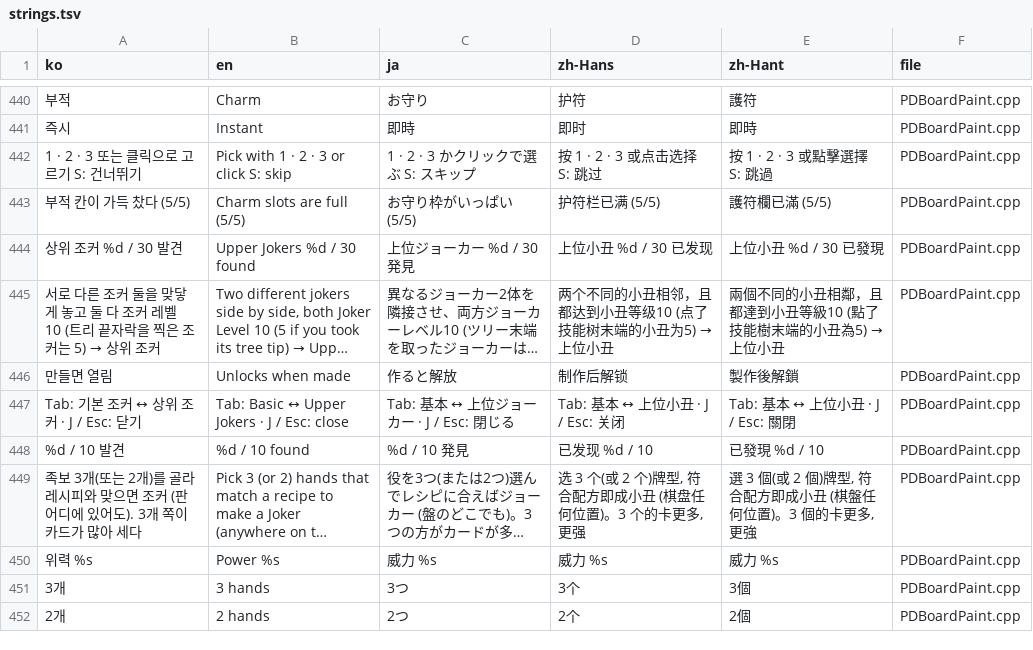
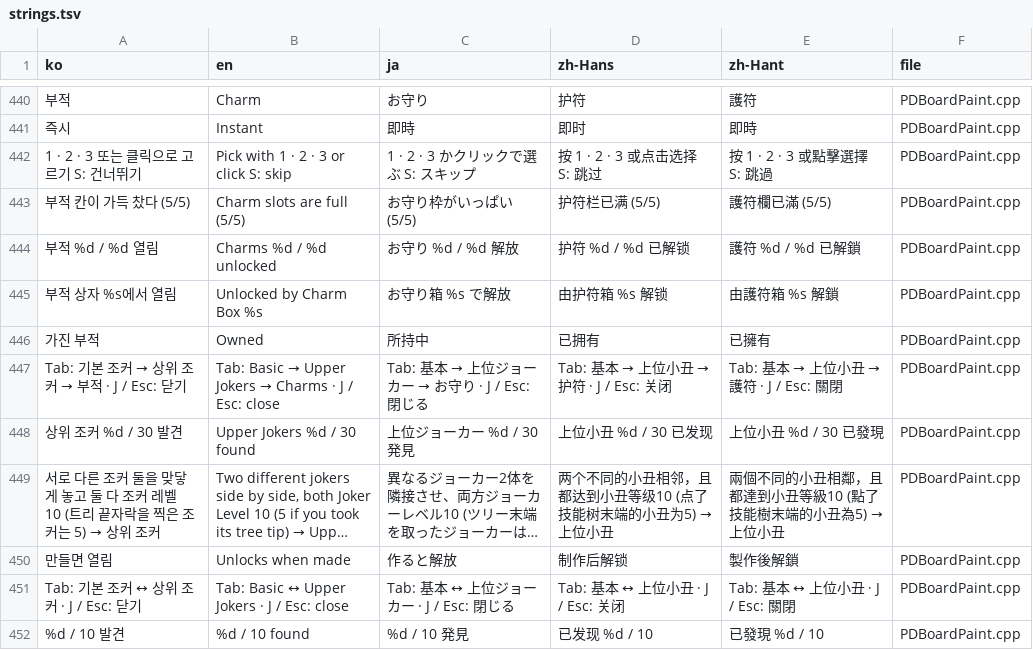
Before and after one commit to myLim820206/ProjectB, a TSV file: tools/lang/strings.tsv, drawn as a sheet; only a part is shown, gaps mark what is left out; the shorter side is filled out with more unchanged rows; long unchanged cells end in …; the diff names each change by its address in the sheet, - before the commit and + after, or states it on an @@ line.

```diff
--- a/tools/lang/strings.tsv
+++ b/tools/lang/strings.tsv
+row 444: 부적 %d / %d 열림 | Charms %d / %d unlocked | お守り %d / %d 解放 | 护符 %d / %d 已解锁 | 護符 %d / %d 已解鎖 | PDBoardPaint.cpp
+row 445: 부적 상자 %s에서 열림 | Unlocked by Charm Box %s | お守り箱 %s で解放 | 由护符箱 %s 解锁 | 由護符箱 %s 解鎖 | PDBoardPaint.cpp
+row 446: 가진 부적 | Owned | 所持中 | 已拥有 | 已擁有 | PDBoardPaint.cpp
+row 447: Tab: 기본 조커 → 상위 조커 → 부적 · J / Esc: 닫기 | Tab: Basic → Upper Jokers → Charms · J / Esc: close | Tab: 基本 → 上位ジョーカー → お守り · J / Esc: 閉じる | Tab: 基本 → 上位小丑 → 护符 · J / Esc: 关闭 | Tab: 基本 → 上位小丑 → 護符 · J / Esc: 關閉 | PDBoardPaint.cpp
```
Also changed, not shown: 5 other files.
